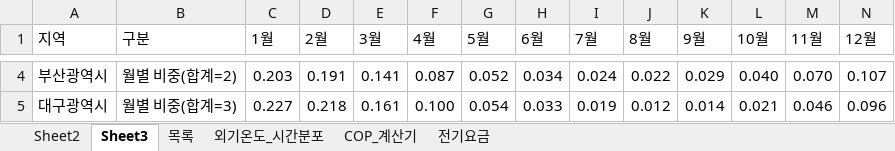
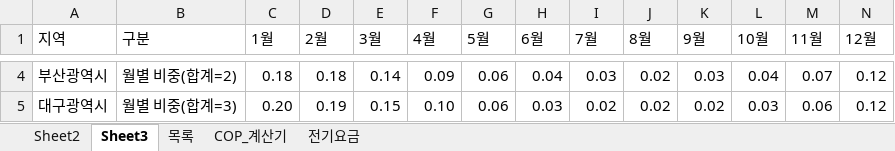
Before and after one commit to melissa252lee-dan/gesi-heatpump, an Excel workbook: 전기요금완료본.xlsx, sheet Sheet3, drawn as a sheet; only a part is shown, gaps mark what is left out; values as stored, in another font and other column widths than the file's, no borders; charts and pictures not drawn; the diff covers the shown part only; the diff names each change by its address in the sheet, - before the commit and + after, or states it on an @@ line.

```diff
--- a/전기요금완료본.xlsx (sheet Sheet3)
+++ b/전기요금완료본.xlsx (sheet Sheet3)
-sheet tab: 외기온도_시간분포
-C4 (1월): 0.203
+C4 (1월): 0.18
-D4 (2월): 0.191
+D4 (2월): 0.18
-E4 (3월): 0.141
+E4 (3월): 0.14
-F4 (4월): 0.087
+F4 (4월): 0.09
-G4 (5월): 0.052
+G4 (5월): 0.06
-H4 (6월): 0.034
+H4 (6월): 0.04
-I4 (7월): 0.024
+I4 (7월): 0.03
-J4 (8월): 0.022
+J4 (8월): 0.02
-K4 (9월): 0.029
+K4 (9월): 0.03
-L4 (10월): 0.040
+L4 (10월): 0.04
-M4 (11월): 0.070
+M4 (11월): 0.07
-N4 (12월): 0.107
+N4 (12월): 0.12
-C5 (1월): 0.227
+C5 (1월): 0.20
-D5 (2월): 0.218
+D5 (2월): 0.19
-E5 (3월): 0.161
+E5 (3월): 0.15
-F5 (4월): 0.100
+F5 (4월): 0.10
-G5 (5월): 0.054
+G5 (5월): 0.06
-H5 (6월): 0.033
+H5 (6월): 0.03
-I5 (7월): 0.019
+I5 (7월): 0.02
-J5 (8월): 0.012
+J5 (8월): 0.02
-K5 (9월): 0.014
+K5 (9월): 0.02
-L5 (10월): 0.021
+L5 (10월): 0.03
-M5 (11월): 0.046
+M5 (11월): 0.06
-N5 (12월): 0.096
+N5 (12월): 0.12
```
Also changed, not shown: 192 edited cells elsewhere in this sheet, sheet 전기요금, sheet COP_계산기, sheet Sheet2, sheet 목록, charts or pictures, 1 other file.
